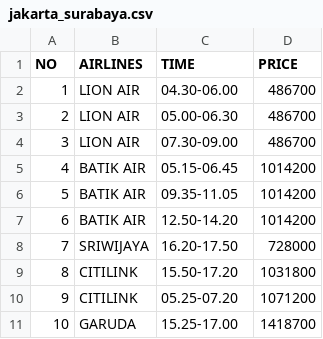
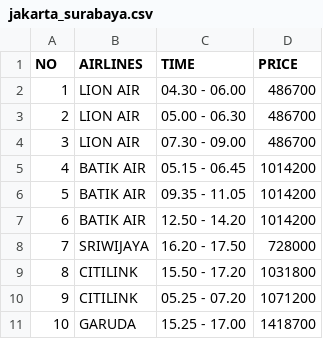
Before and after one commit to farhanamazaya/Pemesanan-Tiket-Pesawat, a CSV file: jakarta_surabaya.csv, drawn as a sheet.

Commit message:
Update jakarta_surabaya.csv

```diff
--- a/jakarta_surabaya.csv
+++ b/jakarta_surabaya.csv
@@ -1,11 +1,11 @@
 NO,AIRLINES,TIME,PRICE
-1,LION AIR,04.30-06.00,486700
-2,LION AIR,05.00-06.30,486700
-3,LION AIR,07.30-09.00,486700
-4,BATIK AIR,05.15-06.45,1014200
-5,BATIK AIR,09.35-11.05,1014200
-6,BATIK AIR,12.50-14.20,1014200
-7,SRIWIJAYA,16.20-17.50,728000
-8,CITILINK,15.50-17.20,1031800
-9,CITILINK,05.25-07.20,1071200
-10,GARUDA,15.25-17.00,1418700
+1,LION AIR,04.30 - 06.00,486700
+2,LION AIR,05.00 - 06.30,486700
+3,LION AIR,07.30 - 09.00,486700
+4,BATIK AIR,05.15 - 06.45,1014200
+5,BATIK AIR,09.35 - 11.05,1014200
+6,BATIK AIR,12.50 - 14.20,1014200
+7,SRIWIJAYA,16.20 - 17.50,728000
+8,CITILINK,15.50 - 17.20,1031800
+9,CITILINK,05.25 - 07.20,1071200
+10,GARUDA,15.25 - 17.00,1418700
```
